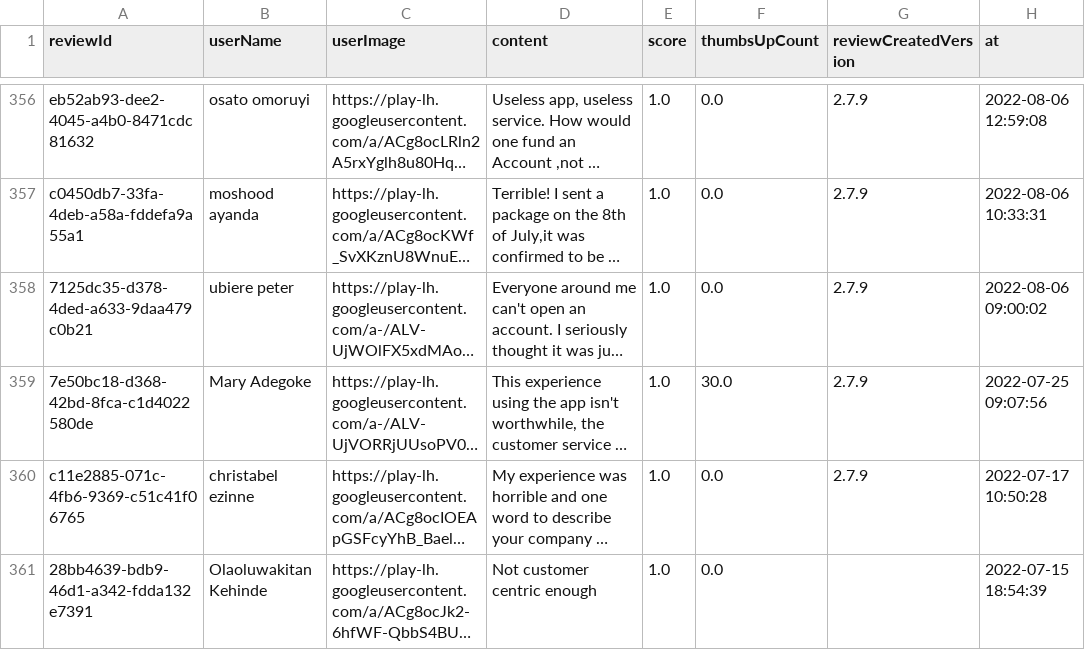
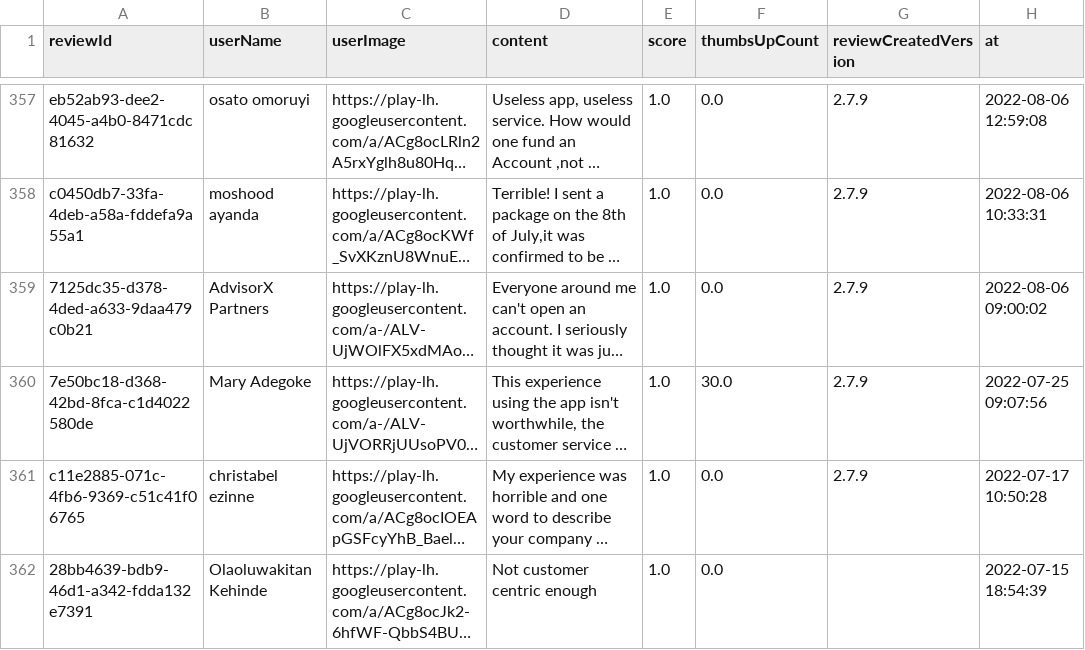
Before and after one commit to Delphineuzoeto/intelligence-tracker, a CSV file: logistics_reviews_raw.csv, drawn as a sheet; only a part is shown, gaps mark what is left out; long unchanged cells end in …; addresses are those after the commit; the diff covers the shown part only; the diff names each change by its address in the sheet, - before the commit and + after, or states it on an @@ line.

```diff
--- a/logistics_reviews_raw.csv
+++ b/logistics_reviews_raw.csv
-B359 (userName): ubiere peter
+B359 (userName): AdvisorX Partners
```
Also changed, not shown: 1 added row, 1 removed row and 7 edited cells elsewhere in this file, logistics_reviews_clean.csv.
